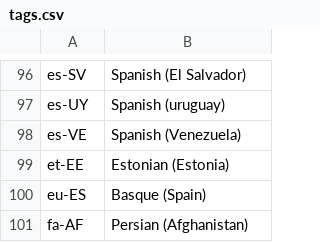
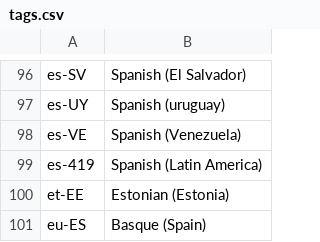
Before and after one commit to kenkyu392/go-tm, a CSV file: docs/tags.csv, drawn as a sheet; only a part is shown, gaps mark what is left out; the shorter side is filled out with more unchanged rows.

Commit message:
Add Spanish (Latin America)

```diff
--- a/docs/tags.csv
+++ b/docs/tags.csv
@@ -98,2 +98,3 @@ es-UY,Spanish (uruguay)
 es-VE,Spanish (Venezuela)
+es-419,Spanish (Latin America)
 et-EE,Estonian (Estonia)
```
Also changed, not shown: 3 other files.
